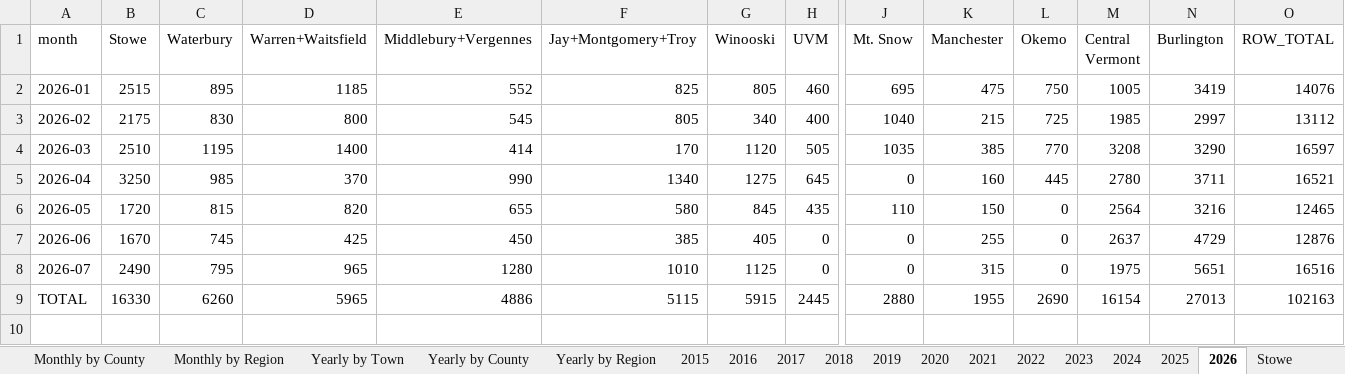
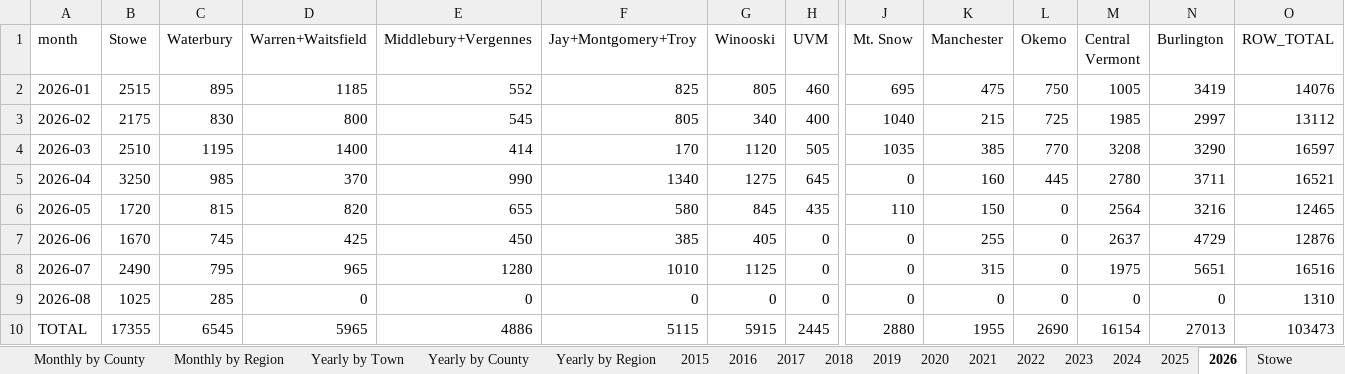
Before and after one commit to burnssargent-eng/blackbear_dashboard, an Excel workbook: oil_collection_report.xlsx, sheet 2026, drawn as a sheet; only a part is shown, gaps mark what is left out; values as stored, in another font and other column widths than the file's, no borders; addresses are those after the commit; rows hold the shown columns only; the diff names each change by its address in the sheet, - before the commit and + after, or states it on an @@ line.

```diff
--- a/oil_collection_report.xlsx (sheet 2026)
+++ b/oil_collection_report.xlsx (sheet 2026)
+row 9: 2026-08 | 1025 | 285 | 0 | 0 | 0 | 0 | 0 | 0 | 0 | 0 | 0 | 0 | 1310
-B10 (Stowe): 16330
+B10 (Stowe): 17355
-C10 (Waterbury): 6260
+C10 (Waterbury): 6545
-O10 (ROW_TOTAL): 102163
+O10 (ROW_TOTAL): 103473
```
Also changed, not shown: sheet Yearly by Region, sheet Yearly by County, sheet Waterbury, sheet Stowe, sheet Yearly by Town, sheet Monthly by Region, 2 more sheets, 3 other files.
